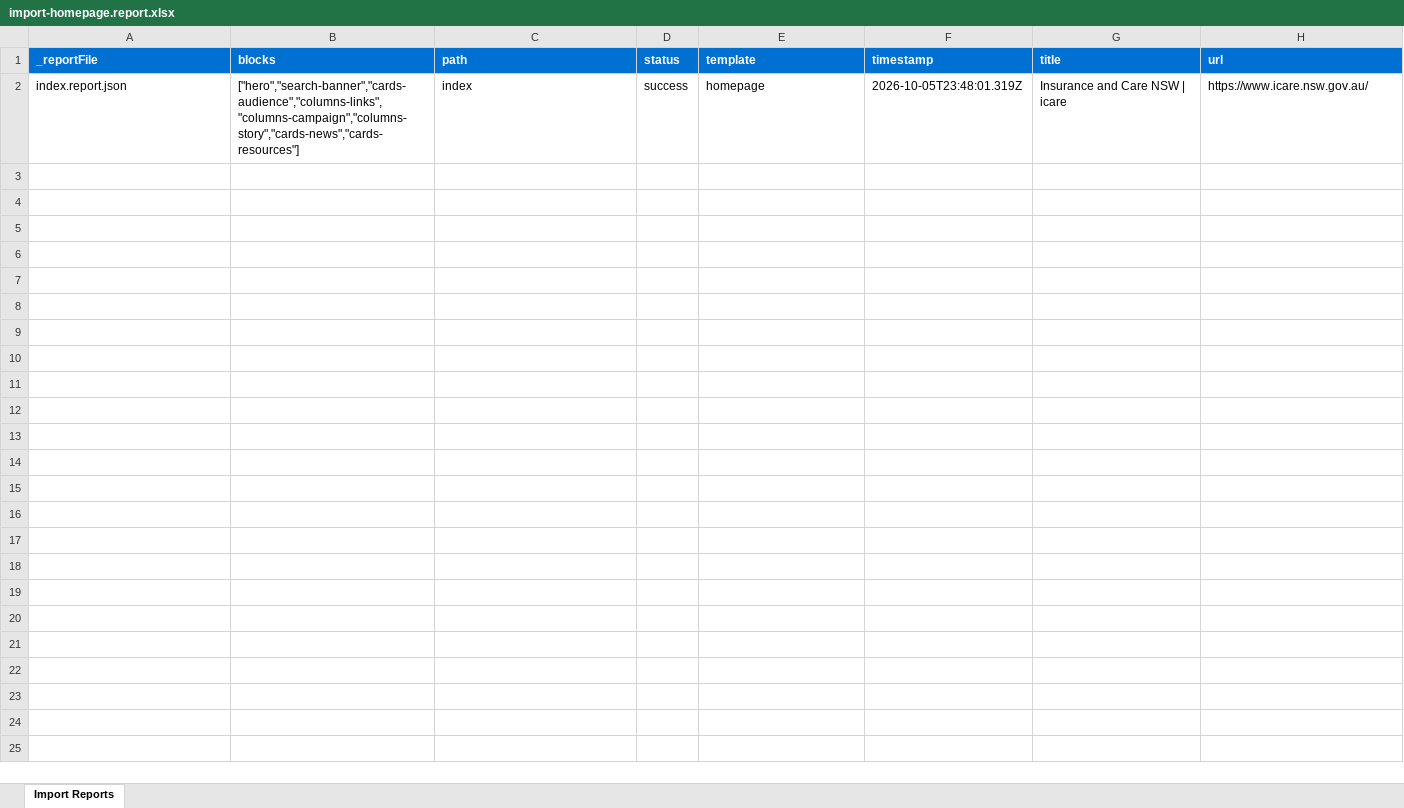
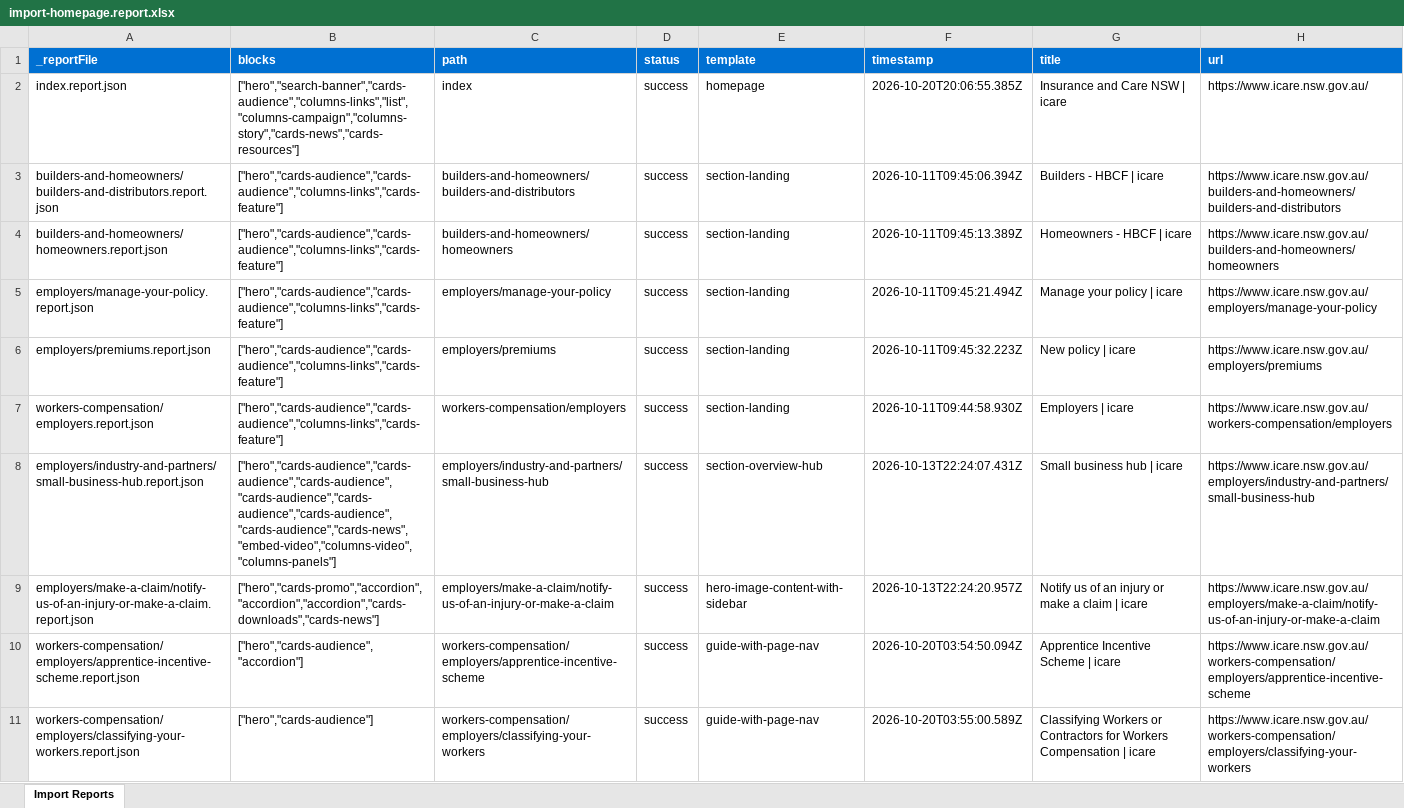
Before and after one commit to jeyuen/icare-migration-demo, an Excel workbook: tools/importer/reports/import-homepage.report.xlsx, sheet Import Reports, drawn as a sheet; only a part is shown; values as stored, in another font and other column widths than the file's, no borders; the diff covers the shown part only; the diff names each change by its address in the sheet, - before the commit and + after, or states it on an @@ line.

Commit message:
Add list block, update importer
Automated migration updates generated by Experience Modernization Agent.

Changed files: 17

```diff
--- a/tools/importer/reports/import-homepage.report.xlsx (sheet Import Reports)
+++ b/tools/importer/reports/import-homepage.report.xlsx (sheet Import Reports)
-B2 (blocks): ["hero","search-banner","cards-audience","columns-links","columns-campaign","columns-story","cards-news","cards-resources"]
+B2 (blocks): ["hero","search-banner","cards-audience","columns-links","list","columns-campaign","columns-story","cards-news","cards-resources"]
-F2 (timestamp): 2026-10-05T23:48:01.319Z
+F2 (timestamp): 2026-10-20T20:06:55.385Z
+row 3: builders-and-homeowners/builders-and-distributors.report.json | ["hero","cards-audience","cards-audience","columns-links","cards-feature"] | builders-and-homeowners/builders-and-distributors | success | section-landing | 2026-10-11T09:45:06.394Z | Builders - HBCF | icare | https://www.icare.nsw.gov.au/builders-and-homeowners/builders-and-distributors
+row 4: builders-and-homeowners/homeowners.report.json | ["hero","cards-audience","cards-audience","columns-links","cards-feature"] | builders-and-homeowners/homeowners | success | section-landing | 2026-10-11T09:45:13.389Z | Homeowners - HBCF | icare | https://www.icare.nsw.gov.au/builders-and-homeowners/homeowners
+row 5: employers/manage-your-policy.report.json | ["hero","cards-audience","cards-audience","columns-links","cards-feature"] | employers/manage-your-policy | success | section-landing | 2026-10-11T09:45:21.494Z | Manage your policy | icare | https://www.icare.nsw.gov.au/employers/manage-your-policy
+row 6: employers/premiums.report.json | ["hero","cards-audience","cards-audience","columns-links","cards-feature"] | employers/premiums | success | section-landing | 2026-10-11T09:45:32.223Z | New policy | icare | https://www.icare.nsw.gov.au/employers/premiums
+row 7: workers-compensation/employers.report.json | ["hero","cards-audience","cards-audience","columns-links","cards-feature"] | workers-compensation/employers | success | section-landing | 2026-10-11T09:44:58.930Z | Employers | icare | https://www.icare.nsw.gov.au/workers-compensation/employers
+row 8: employers/industry-and-partners/small-business-hub.report.json | ["hero","cards-audience","cards-audience","cards-audience","cards-audience","cards-audience","cards-audience","cards-audience","cards-news","embed-video","columns-video","columns-panels"] | employers/industry-and-partners/small-business-hub | success | section-overview-hub | 2026-10-13T22:24:07.431Z | Small business hub | icare | https://www.icare.nsw.gov.au/employers/industry-and-partners/small-business-hub
+row 9: employers/make-a-claim/notify-us-of-an-injury-or-make-a-claim.report.json | ["hero","cards-promo","accordion","accordion","accordion","cards-downloads","cards-news"] | employers/make-a-claim/notify-us-of-an-injury-or-make-a-claim | success | hero-image-content-with-sidebar | 2026-10-13T22:24:20.957Z | Notify us of an injury or make a claim | icare | https://www.icare.nsw.gov.au/employers/make-a-claim/notify-us-of-an-injury-or-make-a-claim
+row 10: workers-compensation/employers/apprentice-incentive-scheme.report.json | ["hero","cards-audience","accordion"] | workers-compensation/employers/apprentice-incentive-scheme | success | guide-with-page-nav | 2026-10-20T03:54:50.094Z | Apprentice Incentive Scheme | icare | https://www.icare.nsw.gov.au/workers-compensation/employers/apprentice-incentive-scheme
+row 11: workers-compensation/employers/classifying-your-workers.report.json | ["hero","cards-audience"] | workers-compensation/employers/classifying-your-workers | success | guide-with-page-nav | 2026-10-20T03:55:00.589Z | Classifying Workers or Contractors for Workers Compensation | icare | https://www.icare.nsw.gov.au/workers-compensation/employers/classifying-your-workers
```
Also changed, not shown: 44 added rows elsewhere in this sheet, 16 other files.
